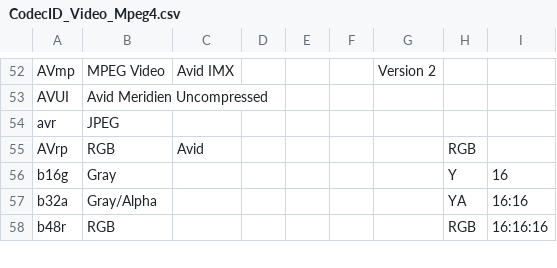
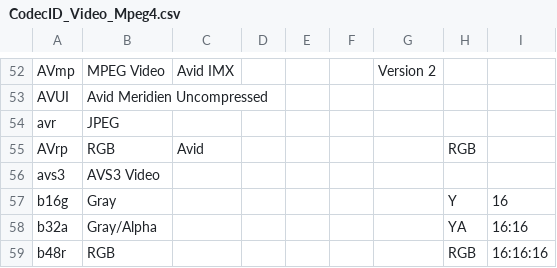
Before and after one commit to MediaArea/MediaInfoLib, a CSV file: Source/Resource/Text/DataBase/CodecID_Video_Mpeg4.csv, drawn as a sheet; only a part is shown, gaps mark what is left out; the diff names each change by its address in the sheet, - before the commit and + after, or states it on an @@ line.

```diff
--- a/Source/Resource/Text/DataBase/CodecID_Video_Mpeg4.csv
+++ b/Source/Resource/Text/DataBase/CodecID_Video_Mpeg4.csv
+row 56: avs3 | AVS3 Video
```
Also changed, not shown: Source/Resource/Text/DataBase/CodecID_Video_Matroska.csv, Source/Resource/Text/DataBase/Format.csv, 5 other files.
